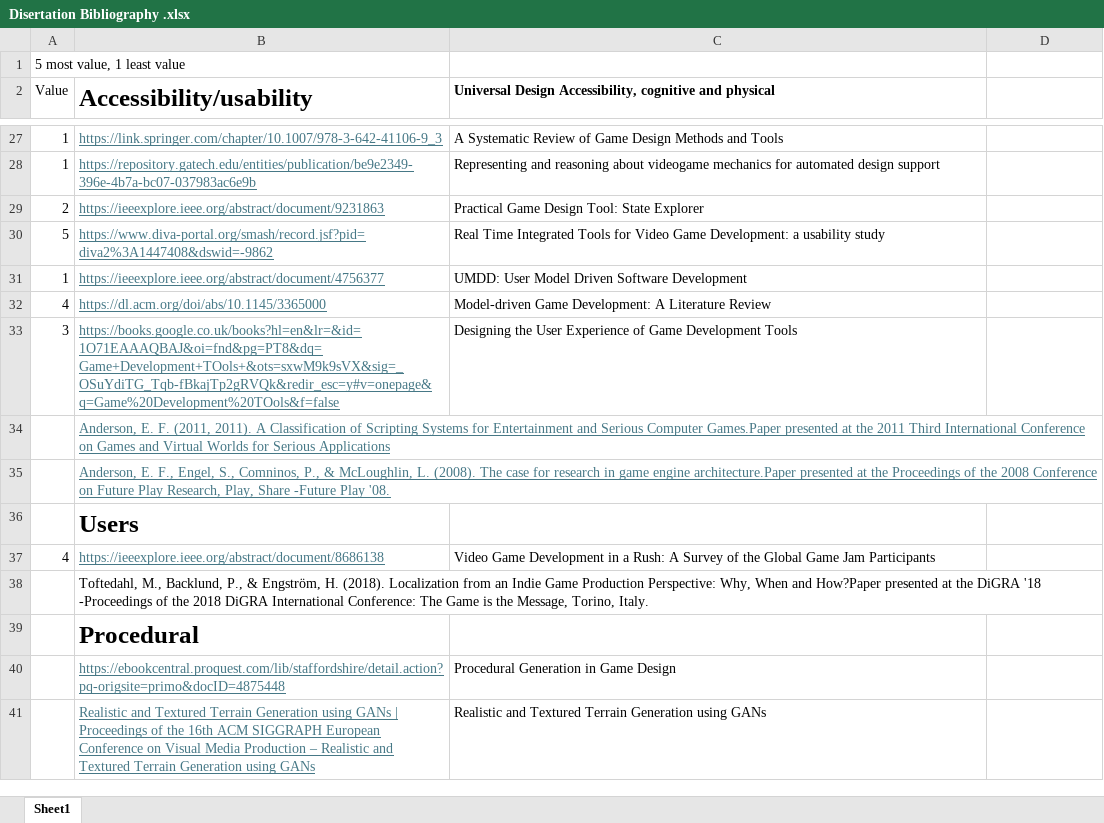
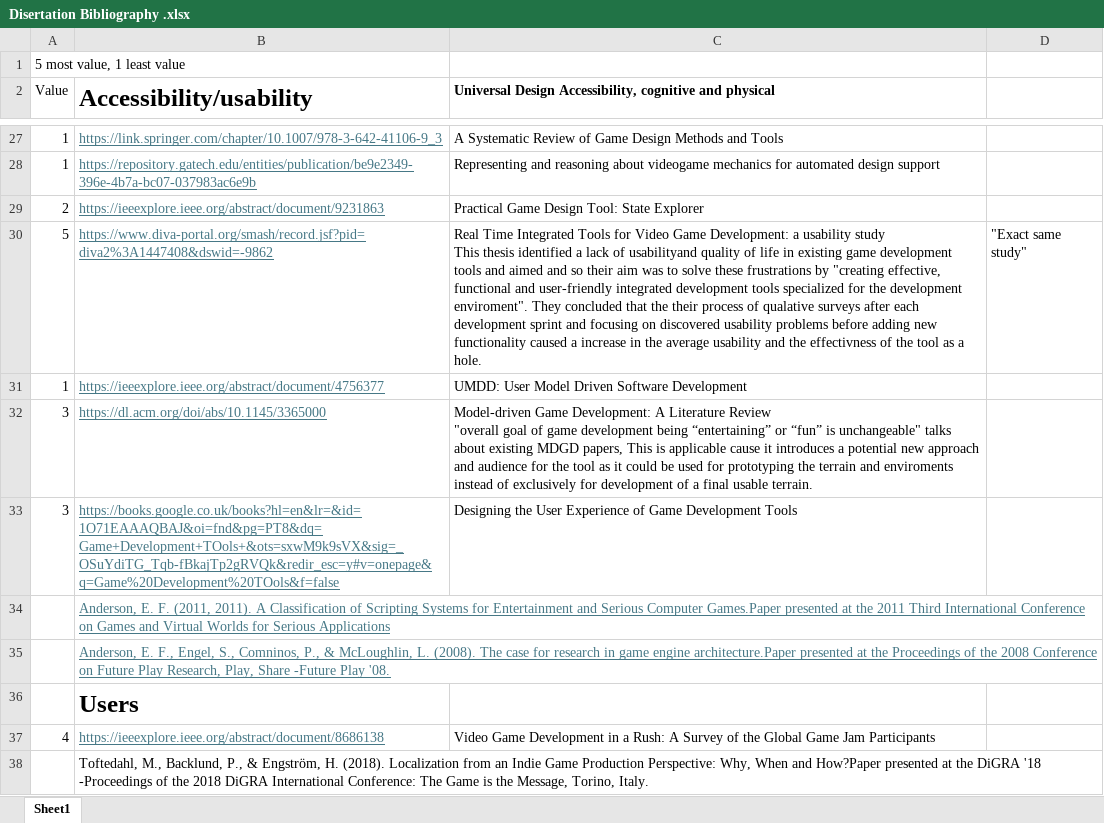
Before and after one commit to Cameron-cmd/Disertation_Project, an Excel workbook: Disertation Bibliography .xlsx, sheet Sheet1, drawn as a sheet; only a part is shown, gaps mark what is left out; the shorter side is filled out with more unchanged rows; values as stored, in another font and other column widths than the file's, no borders; ↵ is a line break in a cell; the diff names each change by its address in the sheet, - before the commit and + after, or states it on an @@ line.

Commit message:
commit

```diff
--- a/Disertation Bibliography .xlsx (sheet Sheet1)
+++ b/Disertation Bibliography .xlsx (sheet Sheet1)
-C30: …usability study
+C30: …usability study ↵ This thesis identified a lack of usabilityand quality of life in existing game development tools and aimed and so their aim was to solve these frustrations by "creating effective, functional and user-friendly integrated development tools specialized for the development enviroment". They concluded that the their process of qualative surveys after each development sprint and focusing on discovered usability problems before adding new functionality caused a increase in the average usability and the effectivness of the tool as a hole.
-D30: (empty)
+D30: "Exact same study"
-A32 (Value): 4
+A32 (Value): 3
-C32: …Literature Review
+C32: …Literature Review ↵ "overall goal of game development being “entertaining” or “fun” is unchangeable" talks about existing MDGD papers, This is applicable cause it introduces a potential new approach and audience for the tool as it could be used for prototyping the terrain and enviroments instead of exclusively for development of a final usable terrain.
```
